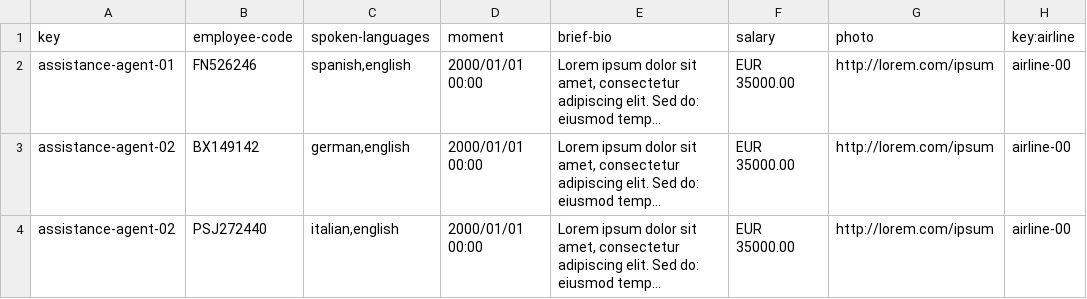
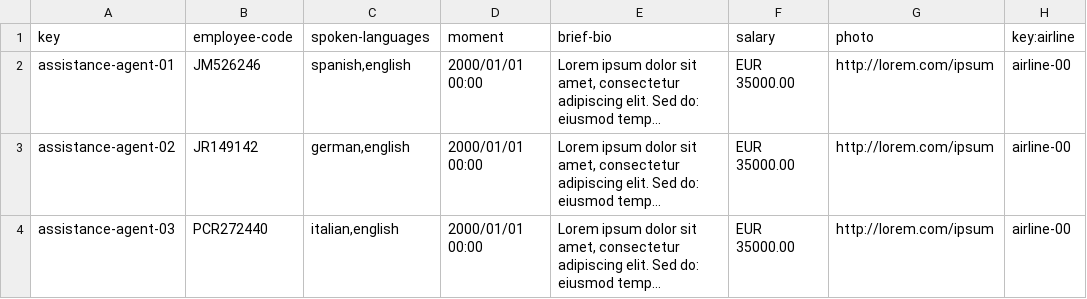
Before and after one commit to DP2-IIS-C1048/Acme-ANS-D, a CSV file: src/main/resources/WEB-INF/data/sample/assistance-agent.csv, drawn as a sheet; only a part is shown; long unchanged cells end in …; the diff names each change by its address in the sheet, - before the commit and + after, or states it on an @@ line.

```diff
--- a/src/main/resources/WEB-INF/data/sample/assistance-agent.csv
+++ b/src/main/resources/WEB-INF/data/sample/assistance-agent.csv
-B2 (employee-code): FN526246
+B2 (employee-code): JM526246
-B3 (employee-code): BX149142
+B3 (employee-code): JR149142
-A4 (key): assistance-agent-02
+A4 (key): assistance-agent-03
-B4 (employee-code): PSJ272440
+B4 (employee-code): PCR272440
```
Also changed, not shown: src/main/resources/WEB-INF/data/sample/claim.csv, src/main/resources/WEB-INF/data/sample/user-account.csv, 6 other files.
